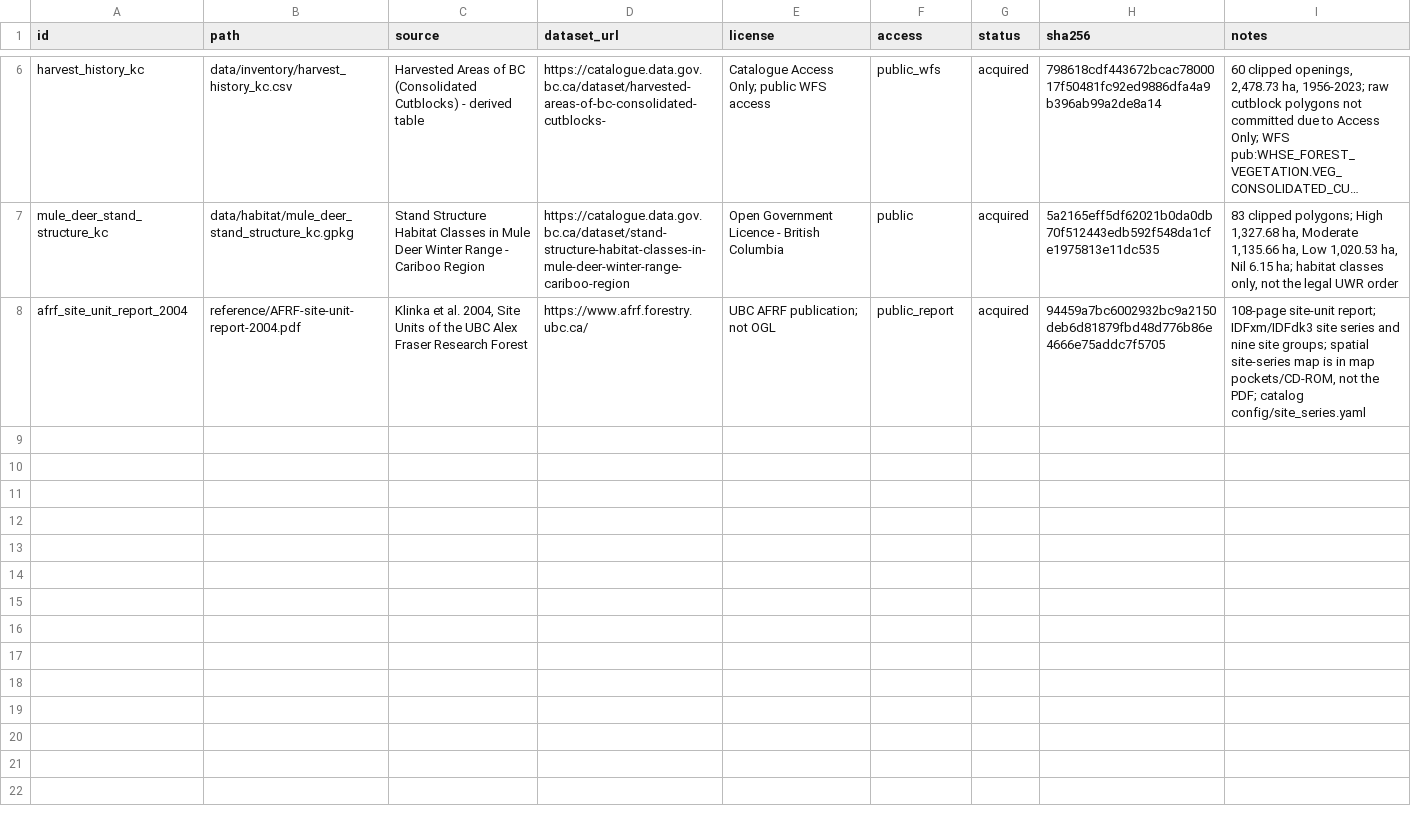
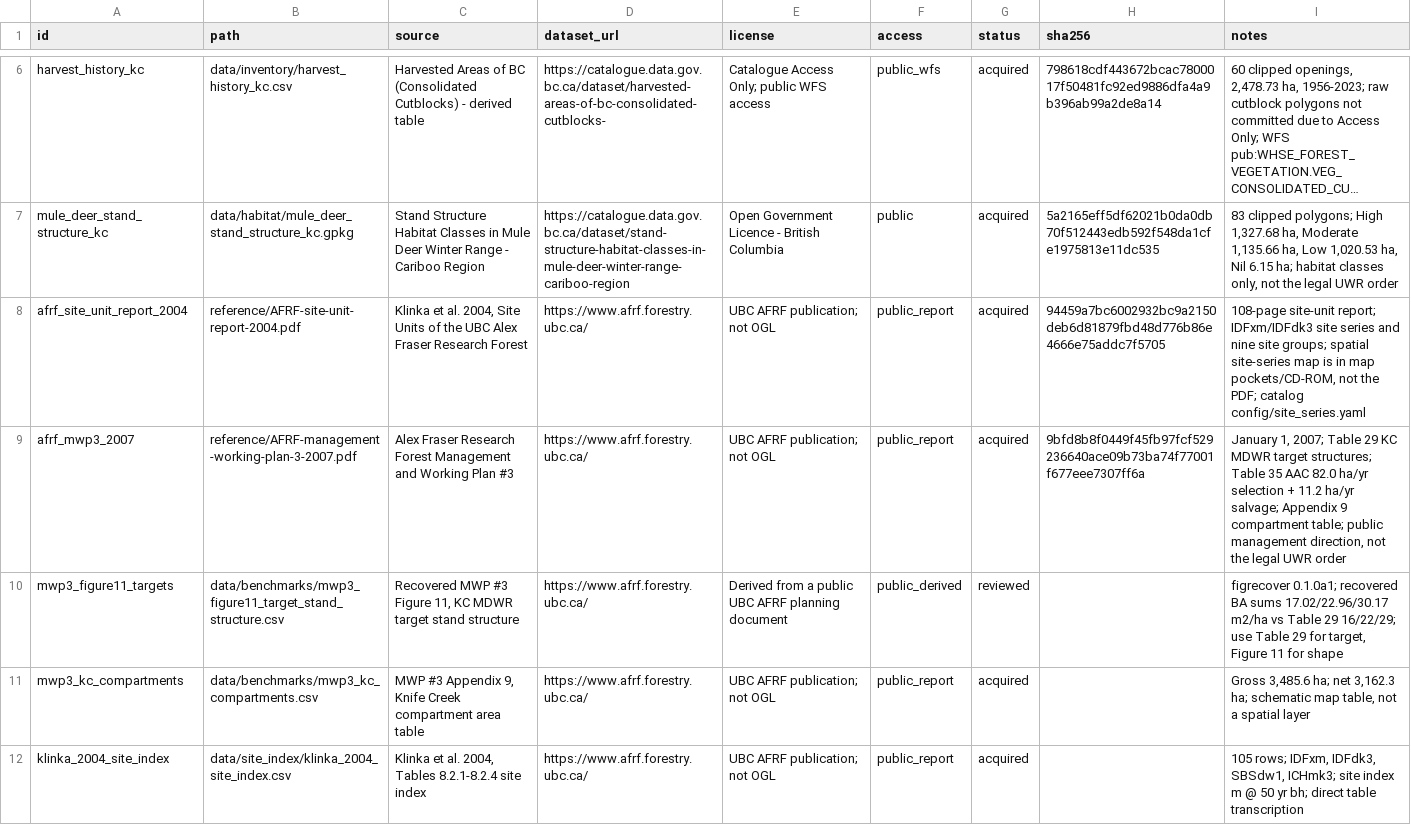
Before and after one commit to UBC-FRESH/femic-afrf-knifecreek-instance, a CSV file: metadata/data_sources.csv, drawn as a sheet; only a part is shown, gaps mark what is left out; long unchanged cells end in …; the diff names each change by its address in the sheet, - before the commit and + after, or states it on an @@ line.

Commit message:
P1.2b recover public MDWR benchmarks and site-index tables (#19)
Co-authored-by: UBC FRESH Lab <fresh@ubc.ca>

```diff
--- a/metadata/data_sources.csv
+++ b/metadata/data_sources.csv
+row 9: afrf_mwp3_2007 | reference/AFRF-management-working-plan-3-2007.pdf | Alex Fraser Research Forest Management and Working Plan #3 | https://www.afrf.forestry.ubc.ca/ | UBC AFRF publication; not OGL | public_report | acquired | 9bfd8b8f0449f45fb97fcf529236640ace09b73ba74f77001f677eee7307ff6a | January 1, 2007; Table 29 KC MDWR target structures; Table 35 AAC 82.0 ha/yr selection + 11.2 ha/yr salvage; Appendix 9 compartment table; public management direction, not the legal UWR order
+row 10: mwp3_figure11_targets | data/benchmarks/mwp3_figure11_target_stand_structure.csv | Recovered MWP #3 Figure 11, KC MDWR target stand structure | https://www.afrf.forestry.ubc.ca/ | Derived from a public UBC AFRF planning document | public_derived | reviewed |  | figrecover 0.1.0a1; recovered BA sums 17.02/22.96/30.17 m2/ha vs Table 29 16/22/29; use Table 29 for target, Figure 11 for shape
+row 11: mwp3_kc_compartments | data/benchmarks/mwp3_kc_compartments.csv | MWP #3 Appendix 9, Knife Creek compartment area table | https://www.afrf.forestry.ubc.ca/ | UBC AFRF publication; not OGL | public_report | acquired |  | Gross 3,485.6 ha; net 3,162.3 ha; schematic map table, not a spatial layer
+row 12: klinka_2004_site_index | data/site_index/klinka_2004_site_index.csv | Klinka et al. 2004, Tables 8.2.1-8.2.4 site index | https://www.afrf.forestry.ubc.ca/ | UBC AFRF publication; not OGL | public_report | acquired |  | 105 rows; IDFxm, IDFdk3, SBSdw1, ICHmk3; site index m @ 50 yr bh; direct table transcription
```
Also changed, not shown: 30 other files.
